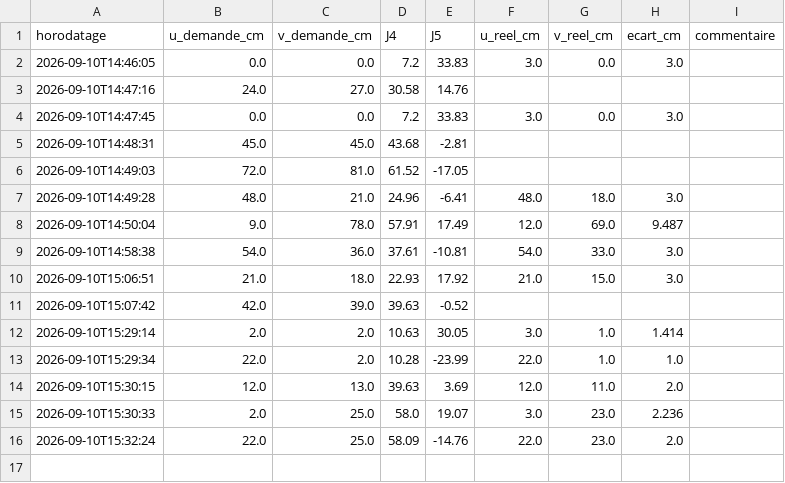
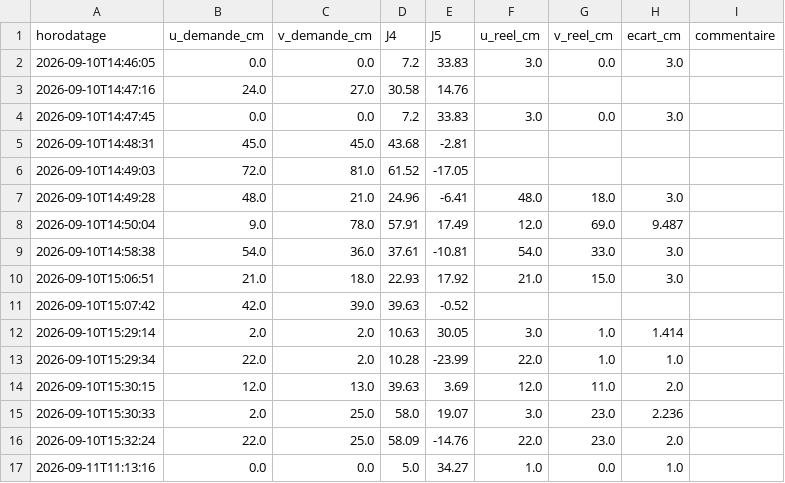
Before and after one commit to jamel926/hornetdeathstar, a CSV file: Bras/ModuleDeDeplacement/resultats/validation_pointage.csv, drawn as a sheet; the diff names each change by its address in the sheet, - before the commit and + after, or states it on an @@ line.

```diff
--- a/Bras/ModuleDeDeplacement/resultats/validation_pointage.csv
+++ b/Bras/ModuleDeDeplacement/resultats/validation_pointage.csv
+row 17: 2026-09-11T11:13:16 | 0.0 | 0.0 | 5.0 | 34.27 | 1.0 | 0.0 | 1.0
```
Also changed, not shown: Bras/ModuleDeDeplacement/resultats/calibration_grille.csv, 3 other files.
